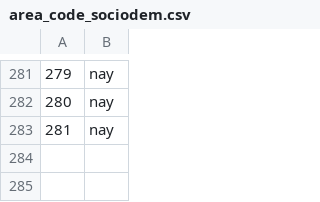
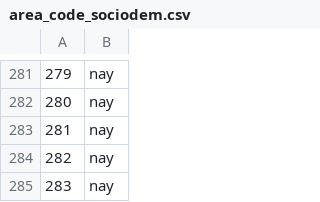
Before and after one commit to Chaotique/coactuem_streamlit, a CSV file: area_code_sociodem.csv, drawn as a sheet; only a part is shown, gaps mark what is left out.

```diff
--- a/area_code_sociodem.csv
+++ b/area_code_sociodem.csv
@@ -283 +283,3 @@
 281,nay
+282,nay
+283,nay
```
Also changed, not shown: answers_basic_sociodem.csv.
